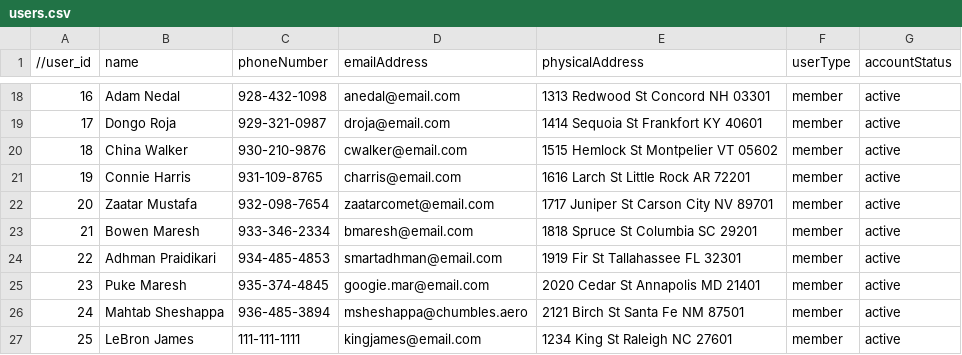
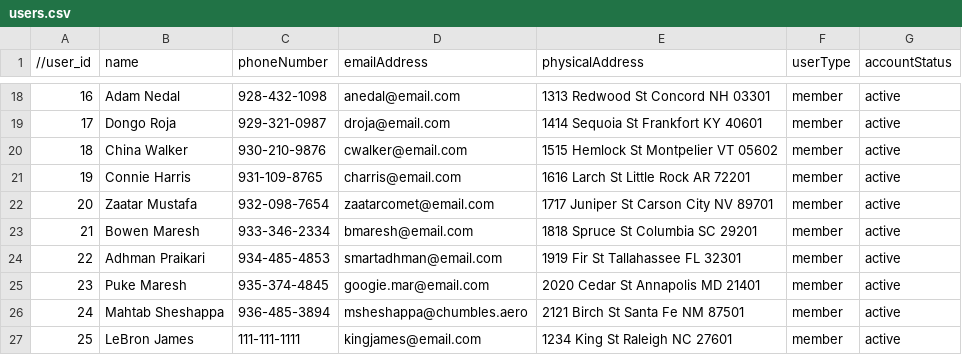
Before and after one commit to j776w781/EECS-447-Project, a CSV file: users.csv, drawn as a sheet; only a part is shown, gaps mark what is left out.

Commit message:
minor spelling error

```diff
--- a/users.csv
+++ b/users.csv
@@ -23,3 +23,3 @@
 21, Bowen Maresh, 933-346-2334, bmaresh@email.com, 1818 Spruce St Columbia SC 29201, member, active
-22, Adhman Praidikari, 934-485-4853, smartadhman@email.com, 1919 Fir St Tallahassee FL 32301, member, active
+22, Adhman Praikari, 934-485-4853, smartadhman@email.com, 1919 Fir St Tallahassee FL 32301, member, active
 23, Puke Maresh, 935-374-4845, googie.mar@email.com, 2020 Cedar St Annapolis MD 21401, member, active
```
